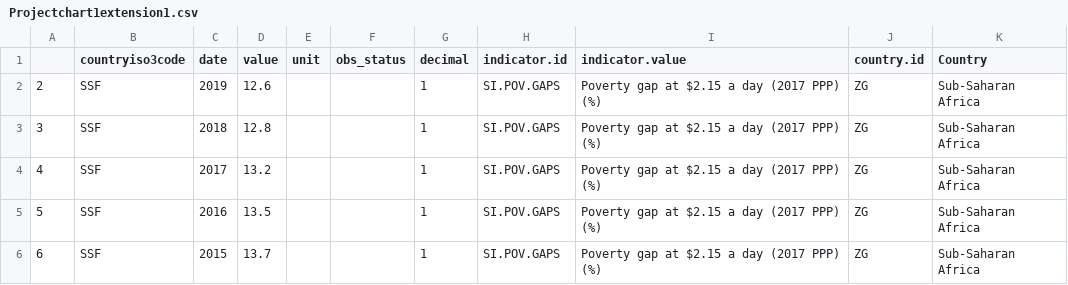
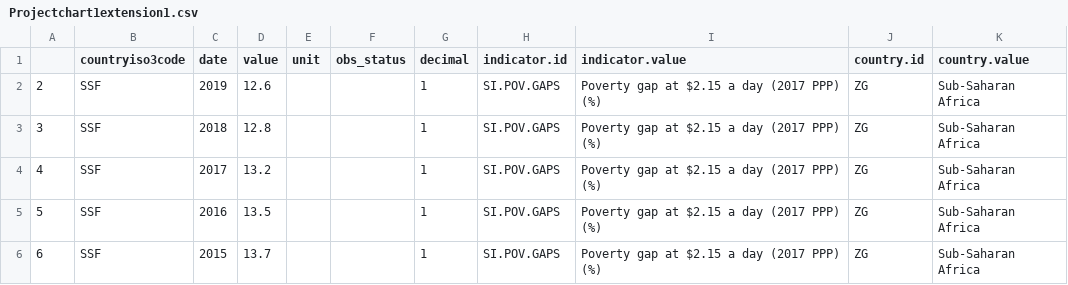
Before and after one commit to Ben25Walker/Ben25Walker.github.io, a CSV file: Projectchart1extension1.csv, drawn as a sheet; only a part is shown.

```diff
--- a/Projectchart1extension1.csv
+++ b/Projectchart1extension1.csv
@@ -1,2 +1,2 @@
-,countryiso3code,date,value,unit,obs_status,decimal,indicator.id,indicator.value,country.id,Country
+,countryiso3code,date,value,unit,obs_status,decimal,indicator.id,indicator.value,country.id,country.value
 2,SSF,2019,12.6,,,1,SI.POV.GAPS,Poverty gap at $2.15 a day (2017 PPP) (%),ZG,Sub-Saharan Africa
```
Also changed, not shown: 18 other files.
